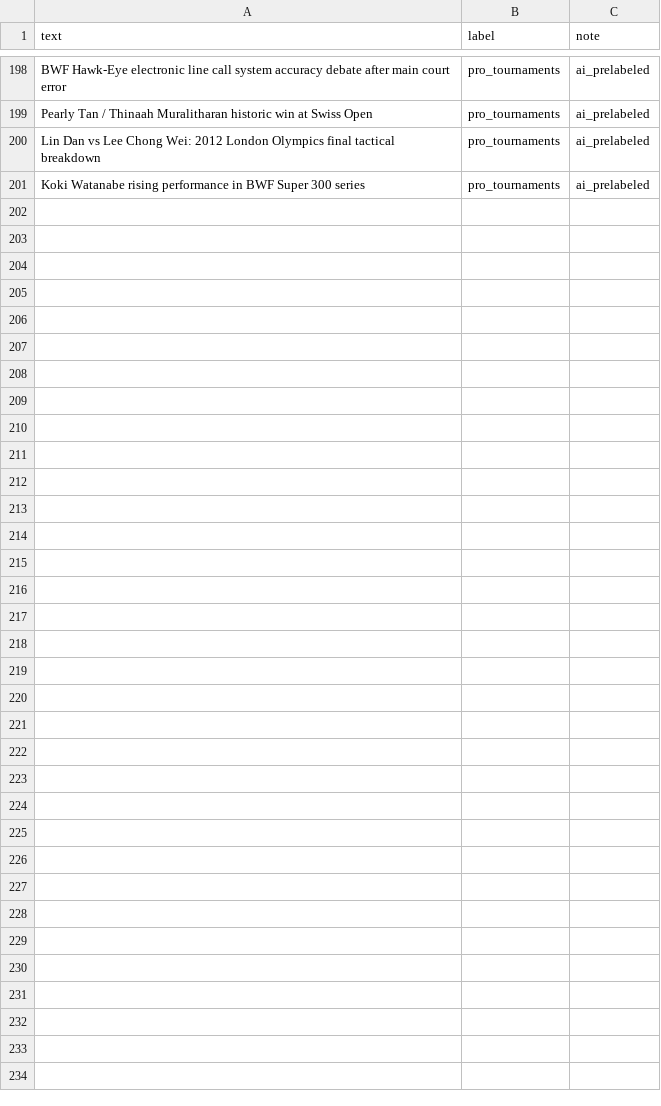
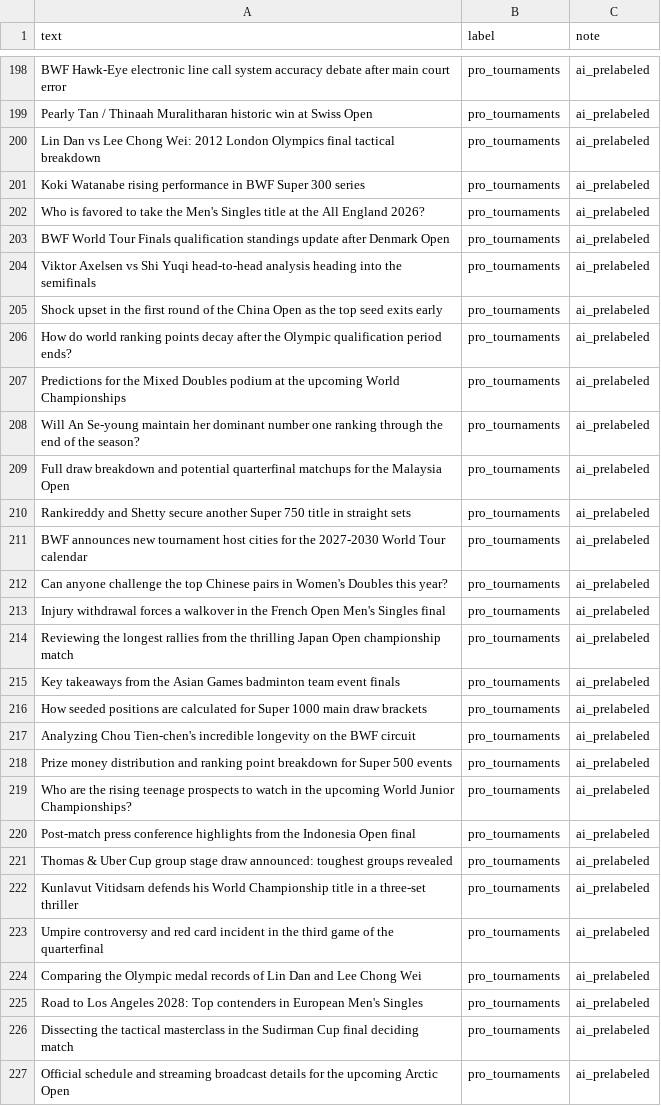
Before and after one commit to tiff178/ai201-project3-takemeter-starter-v2026, a CSV file: labels.csv, drawn as a sheet; only a part is shown, gaps mark what is left out.

```diff
--- a/labels.csv
+++ b/labels.csv
@@ -201 +201,27 @@ Lin Dan vs Lee Chong Wei: 2012 London Olympics final tactical breakdown,pro_tour
 Koki Watanabe rising performance in BWF Super 300 series,pro_tournaments,ai_prelabeled
+"Who is favored to take the Men's Singles title at the All England 2026?",pro_tournaments,ai_prelabeled
+"BWF World Tour Finals qualification standings update after Denmark Open",pro_tournaments,ai_prelabeled
+"Viktor Axelsen vs Shi Yuqi head-to-head analysis heading into the semifinals",pro_tournaments,ai_prelabeled
+"Shock upset in the first round of the China Open as the top seed exits early",pro_tournaments,ai_prelabeled
+"How do world ranking points decay after the Olympic qualification period ends?",pro_tournaments,ai_prelabeled
+"Predictions for the Mixed Doubles podium at the upcoming World Championships",pro_tournaments,ai_prelabeled
+"Will An Se-young maintain her dominant number one ranking through the end of the season?",pro_tournaments,ai_prelabeled
+"Full draw breakdown and potential quarterfinal matchups for the Malaysia Open",pro_tournaments,ai_prelabeled
+"Rankireddy and Shetty secure another Super 750 title in straight sets",pro_tournaments,ai_prelabeled
+"BWF announces new tournament host cities for the 2027-2030 World Tour calendar",pro_tournaments,ai_prelabeled
+"Can anyone challenge the top Chinese pairs in Women's Doubles this year?",pro_tournaments,ai_prelabeled
+"Injury withdrawal forces a walkover in the French Open Men's Singles final",pro_tournaments,ai_prelabeled
+"Reviewing the longest rallies from the thrilling Japan Open championship match",pro_tournaments,ai_prelabeled
+"Key takeaways from the Asian Games badminton team event finals",pro_tournaments,ai_prelabeled
+"How seeded positions are calculated for Super 1000 main draw brackets",pro_tournaments,ai_prelabeled
+"Analyzing Chou Tien-chen's incredible longevity on the BWF circuit",pro_tournaments,ai_prelabeled
+"Prize money distribution and ranking point breakdown for Super 500 events",pro_tournaments,ai_prelabeled
+"Who are the rising teenage prospects to watch in the upcoming World Junior Championships?",pro_tournaments,ai_prelabeled
+"Post-match press conference highlights from the Indonesia Open final",pro_tournaments,ai_prelabeled
+"Thomas & Uber Cup group stage draw announced: toughest groups revealed",pro_tournaments,ai_prelabeled
+"Kunlavut Vitidsarn defends his World Championship title in a three-set thriller",pro_tournaments,ai_prelabeled
+"Umpire controversy and red card incident in the third game of the quarterfinal",pro_tournaments,ai_prelabeled
+"Comparing the Olympic medal records of Lin Dan and Lee Chong Wei",pro_tournaments,ai_prelabeled
+"Road to Los Angeles 2028: Top contenders in European Men's Singles",pro_tournaments,ai_prelabeled
+"Dissecting the tactical masterclass in the Sudirman Cup final deciding match",pro_tournaments,ai_prelabeled
+"Official schedule and streaming broadcast details for the upcoming Arctic Open",pro_tournaments,ai_prelabeled
```
Also changed, not shown: test_split.csv, 4 other files.
